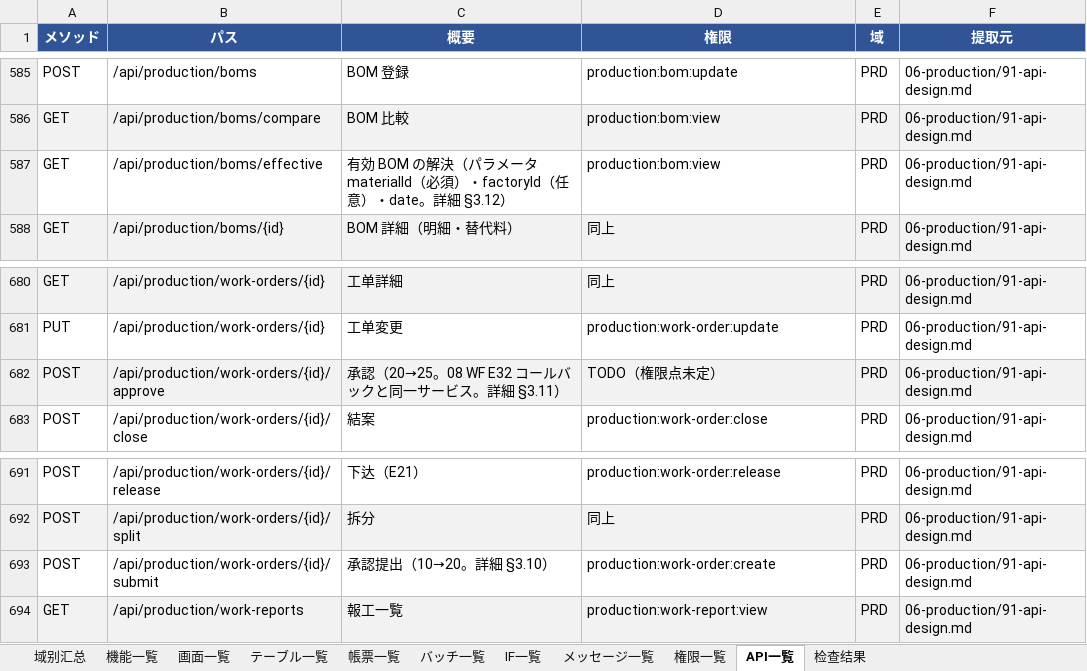
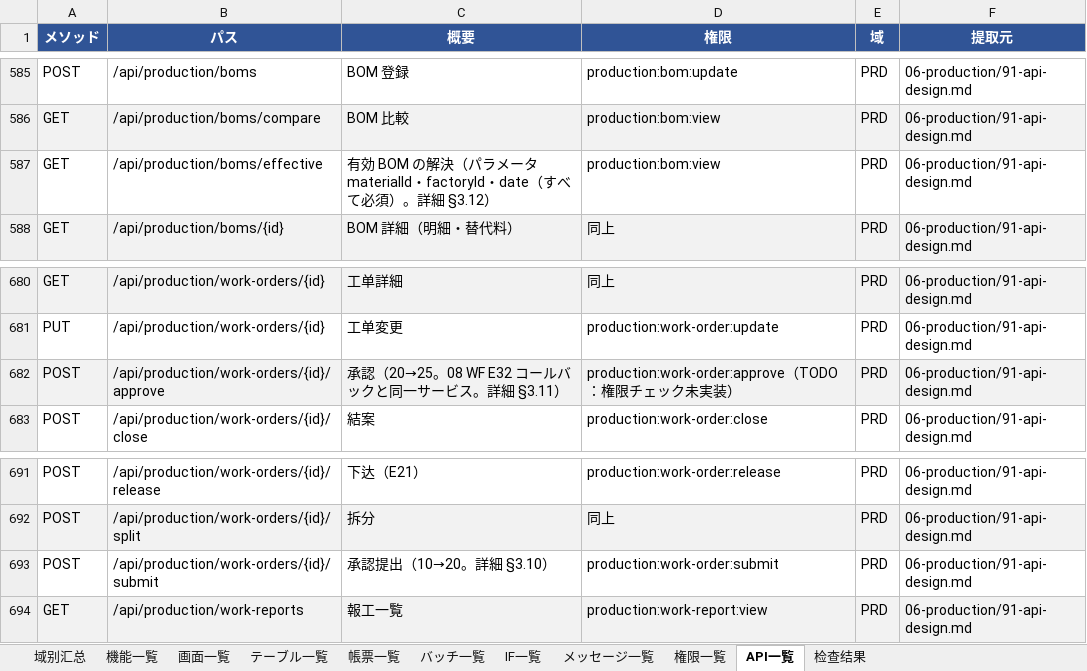
Before and after one commit to Akarin7784/stellar-erp, an Excel workbook: docs/design/20-matrix/Stellar_ERP_详细设计书一览.xlsx, sheet API一覧, drawn as a sheet; only a part is shown, gaps mark what is left out; values as stored, in another font and other column widths than the file's, no borders; the diff names each change by its address in the sheet, - before the commit and + after, or states it on an @@ line.

Commit message:
docs(production): 拍板更新 factoryId 必須・id DESC、submit/approve 権限、approve は暫定入口、mdm 選択 API を DTO 準拠＋unitName

```diff
--- a/docs/design/20-matrix/Stellar_ERP_详细设计书一览.xlsx (sheet API一覧)
+++ b/docs/design/20-matrix/Stellar_ERP_详细设计书一览.xlsx (sheet API一覧)
-C587 (概要): …ータ materialId（必須）・factoryId（任意）・date。詳細…
+C587 (概要): …ータ materialId・factoryId・date（すべて必須）。詳細…
-D682 (権限): TODO（権限点未定）
+D682 (権限): production:work-order:approve（TODO：権限チェック未実装）
-D693 (権限): production:work-order:create
+D693 (権限): production:work-order:submit
```
Also changed, not shown: 5 other files.
